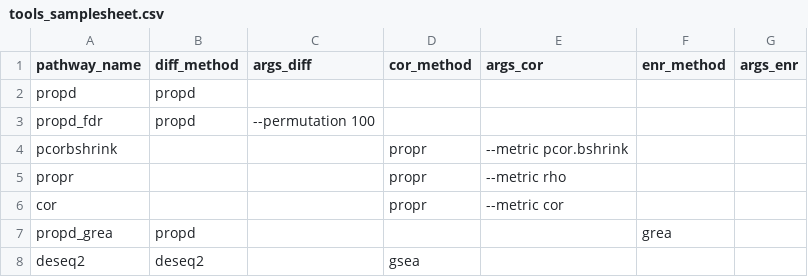
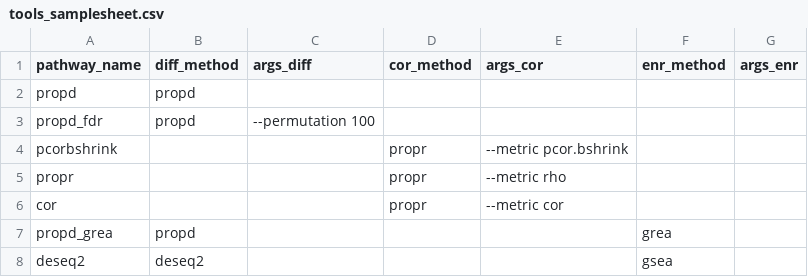
Before and after one commit to nf-core/differentialabundance, a CSV file: assets/tools_samplesheet.csv, drawn as a sheet.

Commit message:
Split toolsheet data into subworkflow dedicated channels

```diff
--- a/assets/tools_samplesheet.csv
+++ b/assets/tools_samplesheet.csv
@@ -7,2 +7,2 @@ cor,,,propr,--metric cor,,
 propd_grea,propd,,,,grea,
-deseq2,deseq2,,gsea,,,
+deseq2,deseq2,,,,gsea,
```
Also changed, not shown: 7 other files.
